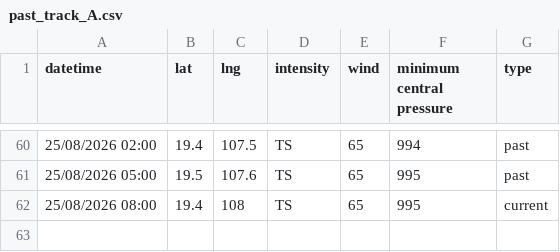
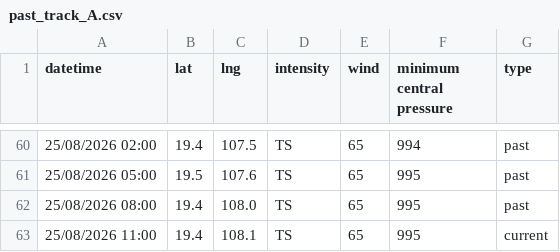
Before and after one commit to zax41006-bot/TC-Track, a CSV file: past_track_A.csv, drawn as a sheet; only a part is shown, gaps mark what is left out.

Commit message:
Update past_track_A.csv

```diff
--- a/past_track_A.csv
+++ b/past_track_A.csv
@@ -61,2 +61,3 @@ datetime,lat,lng,intensity,wind,minimum central pressure,type
 25/08/2026 05:00,19.5,107.6,TS,65,995,past
-25/08/2026 08:00,19.4,108,TS,65,995,current
+25/08/2026 08:00,19.4,108.0,TS,65,995,past
+25/08/2026 11:00,19.4,108.1,TS,65,995,current
```
